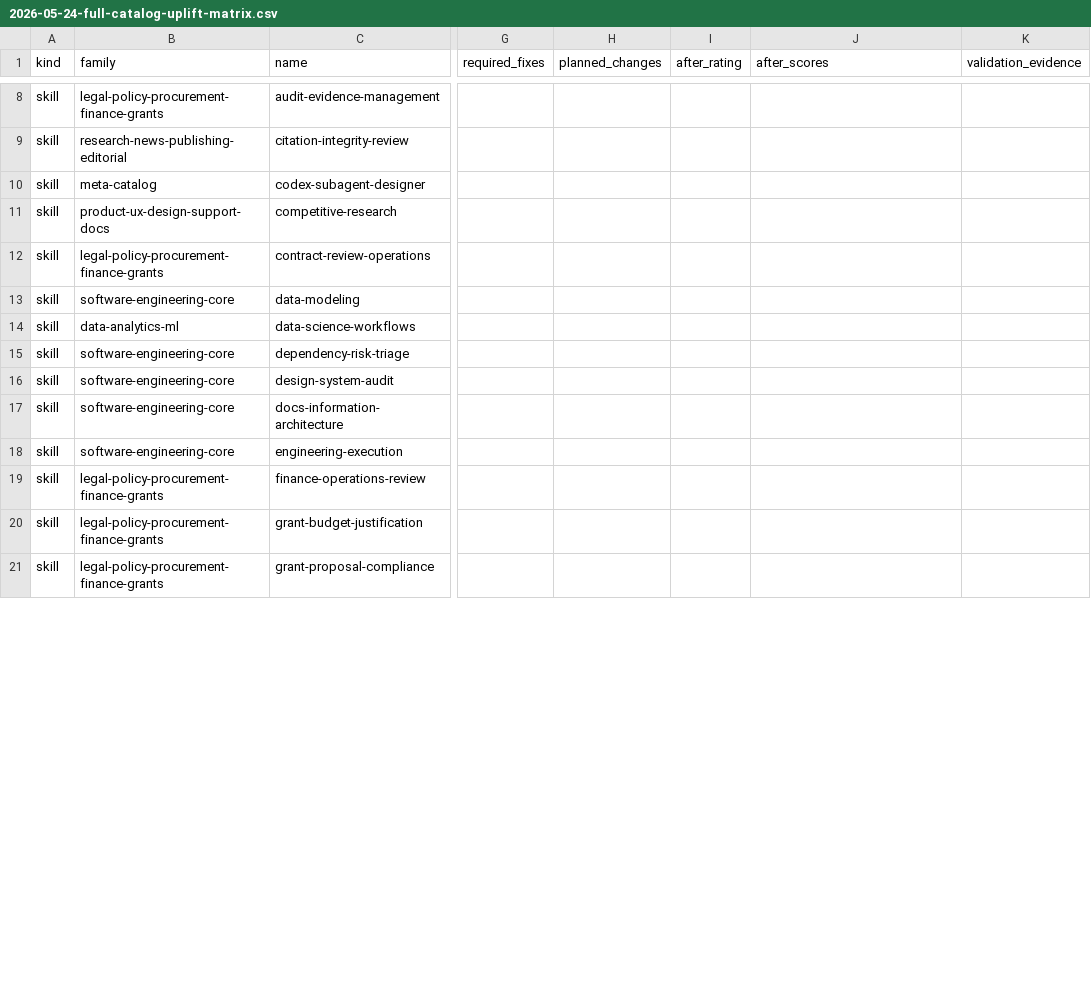
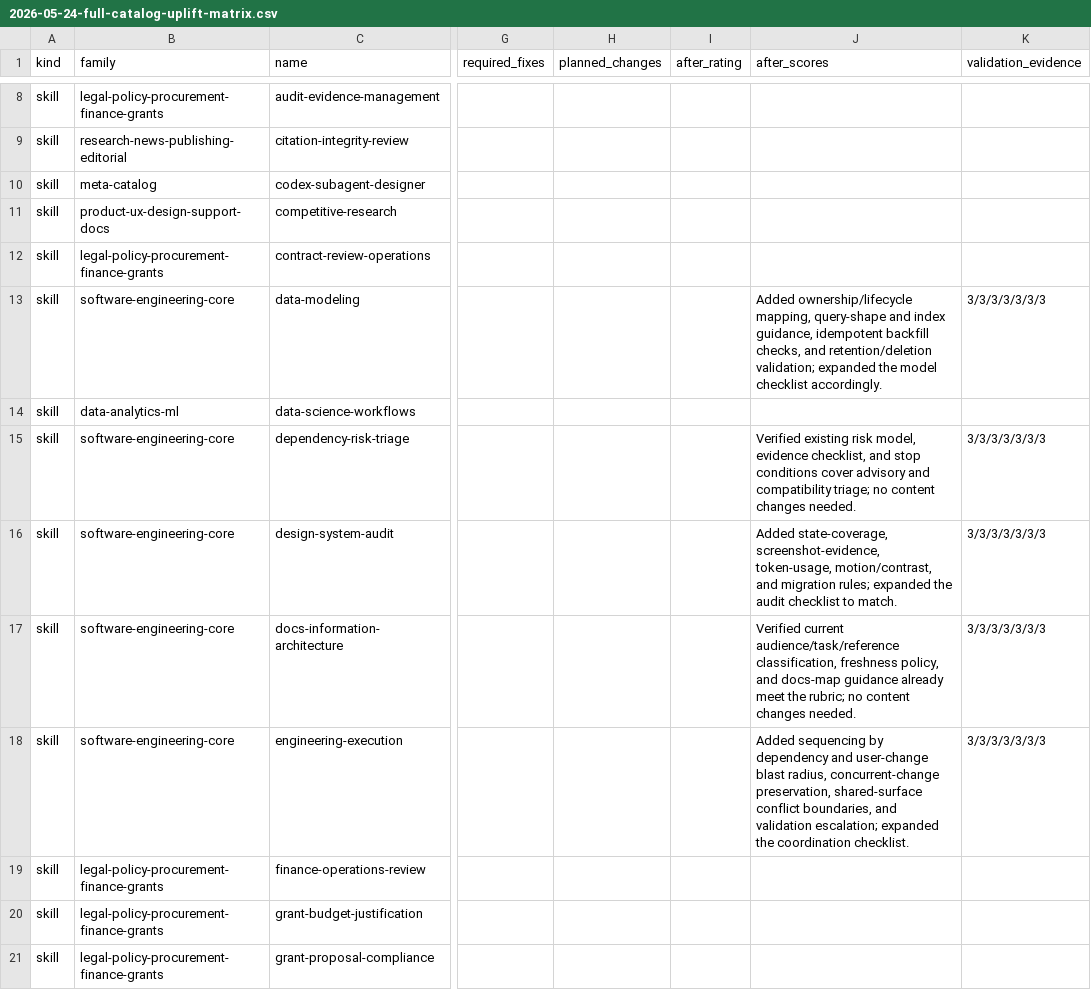
Before and after one commit to CodeDraig/codex-subagents, a CSV file: docs/reviews/2026-05-24-full-catalog-uplift-matrix.csv, drawn as a sheet; only a part is shown, gaps mark what is left out; the diff covers the shown part only; the diff names each change by its address in the sheet, - before the commit and + after, or states it on an @@ line.

Commit message:
docs: uplift software engineering skills

```diff
--- a/docs/reviews/2026-05-24-full-catalog-uplift-matrix.csv
+++ b/docs/reviews/2026-05-24-full-catalog-uplift-matrix.csv
-J13 (after_scores): (empty)
+J13 (after_scores): Added ownership/lifecycle mapping, query-shape and index guidance, idempotent backfill checks, and retention/deletion validation; expanded the model checklist accordingly.
-K13 (validation_evidence): (empty)
+K13 (validation_evidence): 3/3/3/3/3/3/3
-J15 (after_scores): (empty)
+J15 (after_scores): Verified existing risk model, evidence checklist, and stop conditions cover advisory and compatibility triage; no content changes needed.
-K15:K18 (validation_evidence): (empty)
+K15:K18 (validation_evidence): 3/3/3/3/3/3/3
-J16 (after_scores): (empty)
+J16 (after_scores): Added state-coverage, screenshot-evidence, token-usage, motion/contrast, and migration rules; expanded the audit checklist to match.
-J17 (after_scores): (empty)
+J17 (after_scores): Verified current audience/task/reference classification, freshness policy, and docs-map guidance already meet the rubric; no content changes needed.
-J18 (after_scores): (empty)
+J18 (after_scores): Added sequencing by dependency and user-change blast radius, concurrent-change preservation, shared-surface conflict boundaries, and validation escalation; expanded the coordination checklist.
```
Also changed, not shown: 30 edited cells elsewhere in this file, 14 other files.
